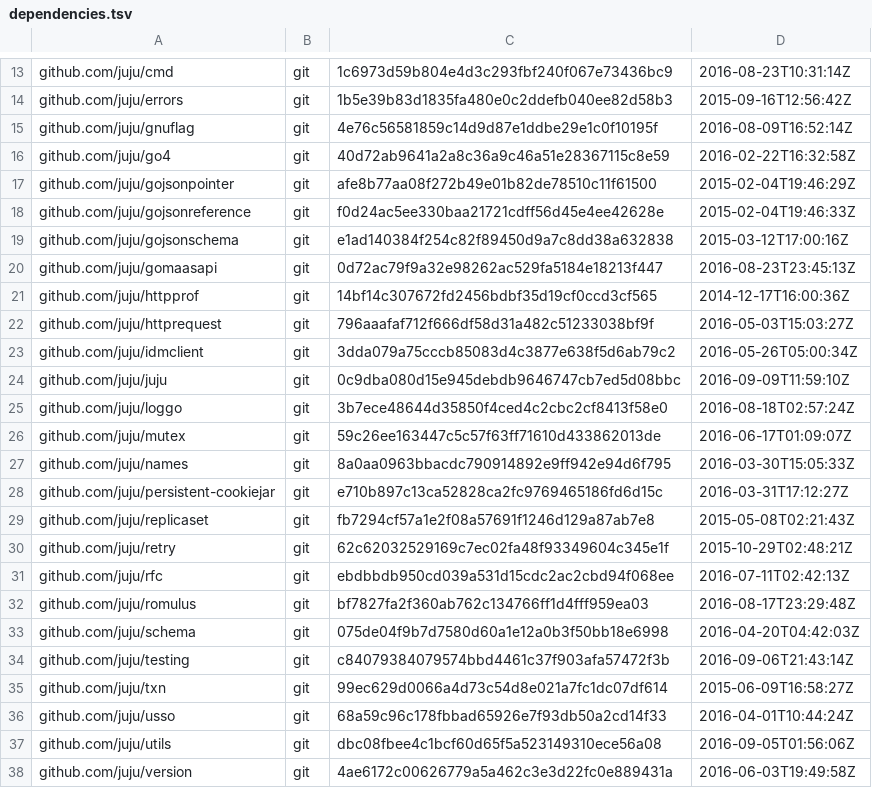
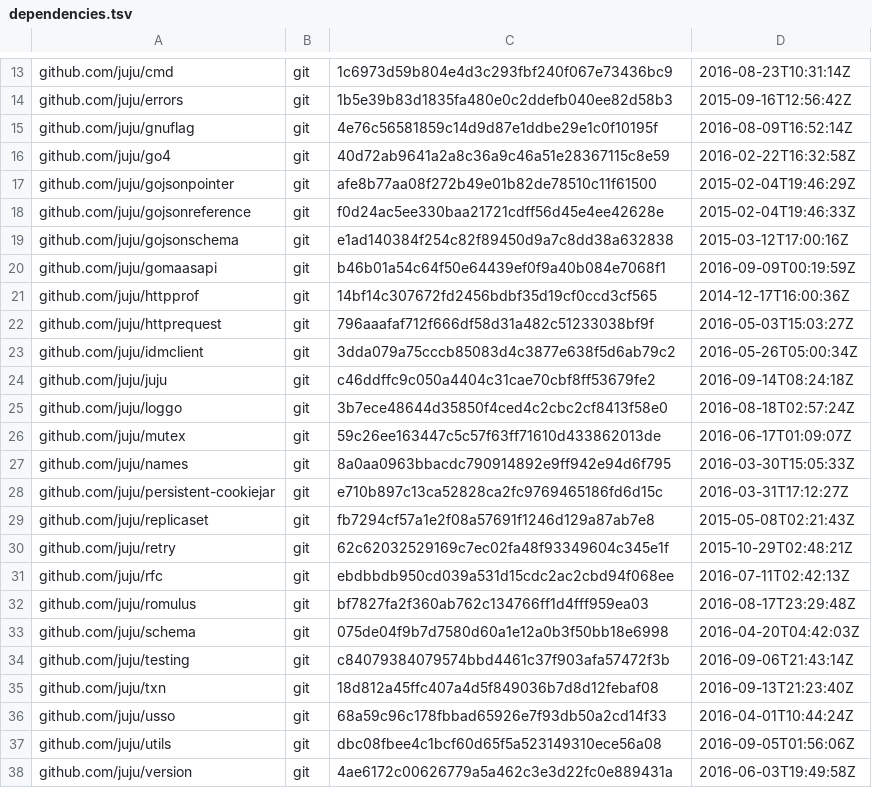
Before and after one commit to canonical/jimm, a TSV file: dependencies.tsv, drawn as a sheet; only a part is shown, gaps mark what is left out.

```diff
--- a/dependencies.tsv
+++ b/dependencies.tsv
@@ -19,3 +19,3 @@ github.com/juju/gojsonreference	git	f0d24ac5ee330baa21721cdff56d45e4ee42628e	201
 github.com/juju/gojsonschema	git	e1ad140384f254c82f89450d9a7c8dd38a632838	2015-03-12T17:00:16Z
-github.com/juju/gomaasapi	git	0d72ac79f9a32e98262ac529fa5184e18213f447	2016-08-23T23:45:13Z
+github.com/juju/gomaasapi	git	b46b01a54c64f50e64439ef0f9a40b084e7068f1	2016-09-09T00:19:59Z
 github.com/juju/httpprof	git	14bf14c307672fd2456bdbf35d19cf0ccd3cf565	2014-12-17T16:00:36Z
@@ -23,3 +23,3 @@ github.com/juju/httprequest	git	796aaafaf712f666df58d31a482c51233038bf9f	2016-05
 github.com/juju/idmclient	git	3dda079a75cccb85083d4c3877e638f5d6ab79c2	2016-05-26T05:00:34Z
-github.com/juju/juju	git	0c9dba080d15e945debdb9646747cb7ed5d08bbc	2016-09-09T11:59:10Z
+github.com/juju/juju	git	c46ddffc9c050a4404c31cae70cbf8ff53679fe2	2016-09-14T08:24:18Z
 github.com/juju/loggo	git	3b7ece48644d35850f4ced4c2cbc2cf8413f58e0	2016-08-18T02:57:24Z
@@ -34,3 +34,3 @@ github.com/juju/schema	git	075de04f9b7d7580d60a1e12a0b3f50bb18e6998	2016-04-20T0
 github.com/juju/testing	git	c84079384079574bbd4461c37f903afa57472f3b	2016-09-06T21:43:14Z
-github.com/juju/txn	git	99ec629d0066a4d73c54d8e021a7fc1dc07df614	2015-06-09T16:58:27Z
+github.com/juju/txn	git	18d812a45ffc407a4d5f849036b7d8d12febaf08	2016-09-13T21:23:40Z
 github.com/juju/usso	git	68a59c96c178fbbad65926e7f93db50a2cd14f33	2016-04-01T10:44:24Z
```
Also changed, not shown: 6 other files.
